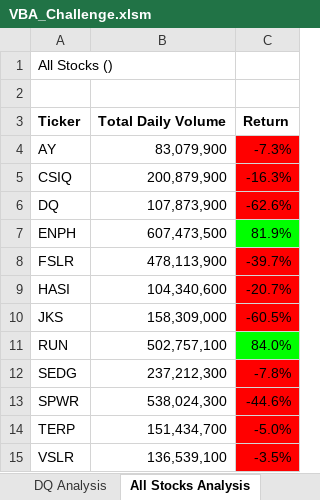
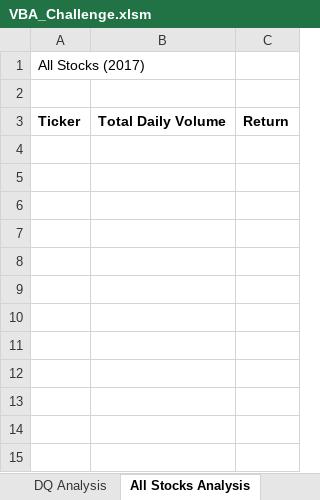
Before and after one commit to TheLittlePrincess/M2_VBA, an Excel workbook: VBA_Challenge.xlsm, sheet All Stocks Analysis, drawn as a sheet; values as stored, in another font and other column widths than the file's, no borders; charts and pictures not drawn; the diff names each change by its address in the sheet, - before the commit and + after, or states it on an @@ line.

```diff
--- a/VBA_Challenge.xlsm (sheet All Stocks Analysis)
+++ b/VBA_Challenge.xlsm (sheet All Stocks Analysis)
-A1: All Stocks ()
+A1: All Stocks (2017)
-row 4: AY | 83,079,900 | -7.3%
-row 5: CSIQ | 200,879,900 | -16.3%
-row 6: DQ | 107,873,900 | -62.6%
-row 7: ENPH | 607,473,500 | 81.9%
-row 8: FSLR | 478,113,900 | -39.7%
-row 9: HASI | 104,340,600 | -20.7%
-row 10: JKS | 158,309,000 | -60.5%
-row 11: RUN | 502,757,100 | 84.0%
-row 12: SEDG | 237,212,300 | -7.8%
-row 13: SPWR | 538,024,300 | -44.6%
-row 14: TERP | 151,434,700 | -5.0%
-row 15: VSLR | 136,539,100 | -3.5%
```
Also changed, not shown: charts or pictures, 4 other files.
